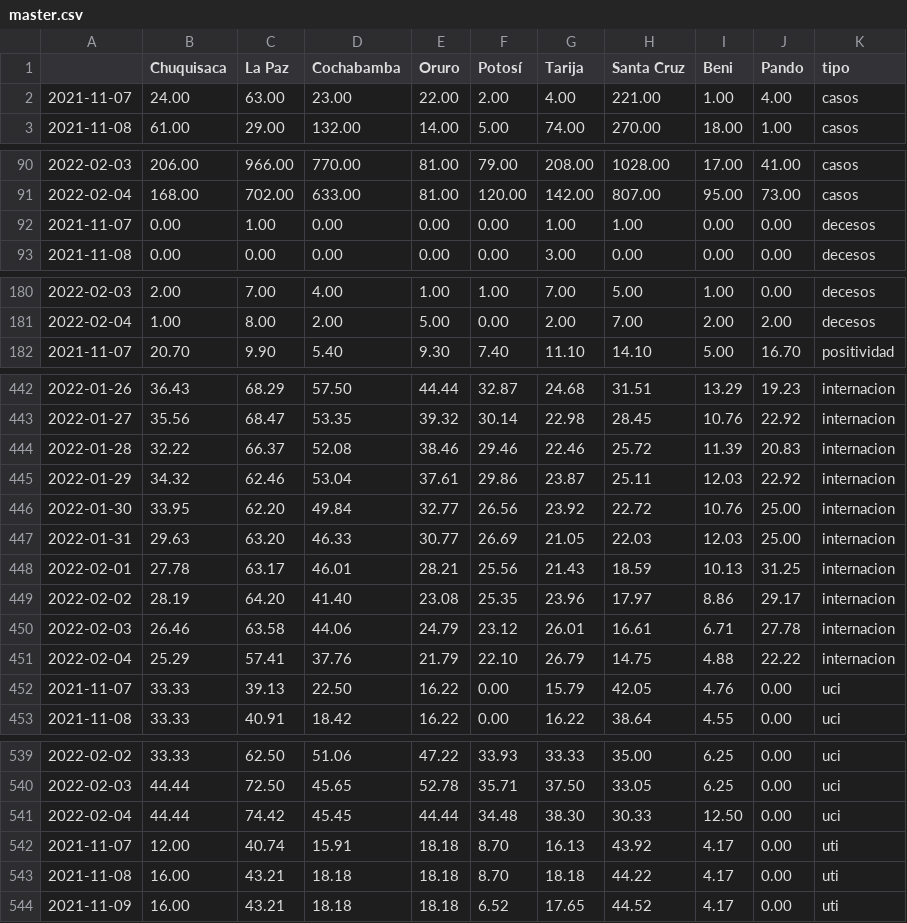
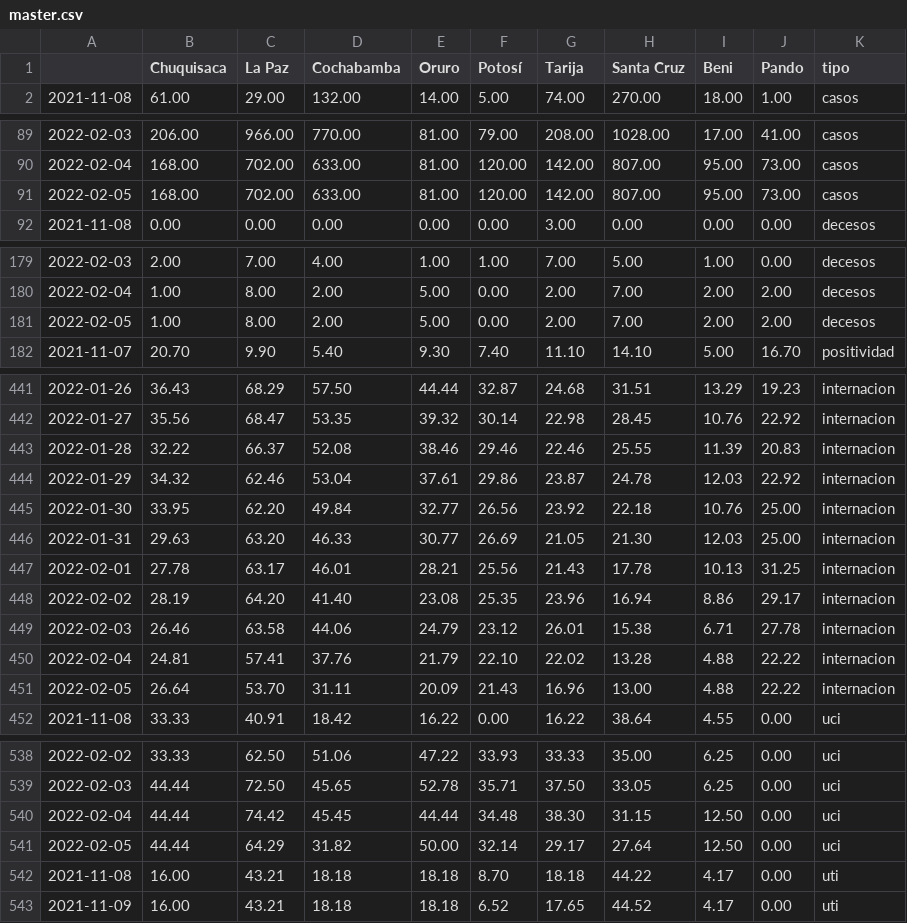
Before and after one commit to mauforonda/super_magic_covid_middleware, a CSV file: docs/master.csv, drawn as a sheet; only a part is shown, gaps mark what is left out; the diff covers the shown part only.

Commit message:
[ci] actualización

```diff
--- a/docs/master.csv
+++ b/docs/master.csv
@@ -1,3 +1,2 @@
 ,Chuquisaca,La Paz,Cochabamba,Oruro,Potosí,Tarija,Santa Cruz,Beni,Pando,tipo
-2021-11-07,24.00,63.00,23.00,22.00,2.00,4.00,221.00,1.00,4.00,casos
 2021-11-08,61.00,29.00,132.00,14.00,5.00,74.00,270.00,18.00,1.00,casos
@@ -91,3 +90,3 @@
 2022-02-04,168.00,702.00,633.00,81.00,120.00,142.00,807.00,95.00,73.00,casos
-2021-11-07,0.00,1.00,0.00,0.00,0.00,1.00,1.00,0.00,0.00,decesos
+2022-02-05,168.00,702.00,633.00,81.00,120.00,142.00,807.00,95.00,73.00,casos
 2021-11-08,0.00,0.00,0.00,0.00,0.00,3.00,0.00,0.00,0.00,decesos
@@ -181,2 +180,3 @@
 2022-02-04,1.00,8.00,2.00,5.00,0.00,2.00,7.00,2.00,2.00,decesos
+2022-02-05,1.00,8.00,2.00,5.00,0.00,2.00,7.00,2.00,2.00,decesos
 2021-11-07,20.70,9.90,5.40,9.30,7.40,11.10,14.10,5.00,16.70,positividad
@@ -443,11 +442,11 @@
 2022-01-27,35.56,68.47,53.35,39.32,30.14,22.98,28.45,10.76,22.92,internacion
-2022-01-28,32.22,66.37,52.08,38.46,29.46,22.46,25.72,11.39,20.83,internacion
-2022-01-29,34.32,62.46,53.04,37.61,29.86,23.87,25.11,12.03,22.92,internacion
-2022-01-30,33.95,62.20,49.84,32.77,26.56,23.92,22.72,10.76,25.00,internacion
-2022-01-31,29.63,63.20,46.33,30.77,26.69,21.05,22.03,12.03,25.00,internacion
-2022-02-01,27.78,63.17,46.01,28.21,25.56,21.43,18.59,10.13,31.25,internacion
-2022-02-02,28.19,64.20,41.40,23.08,25.35,23.96,17.97,8.86,29.17,internacion
-2022-02-03,26.46,63.58,44.06,24.79,23.12,26.01,16.61,6.71,27.78,internacion
-2022-02-04,25.29,57.41,37.76,21.79,22.10,26.79,14.75,4.88,22.22,internacion
-2021-11-07,33.33,39.13,22.50,16.22,0.00,15.79,42.05,4.76,0.00,uci
+2022-01-28,32.22,66.37,52.08,38.46,29.46,22.46,25.55,11.39,20.83,internacion
+2022-01-29,34.32,62.46,53.04,37.61,29.86,23.87,24.78,12.03,22.92,internacion
+2022-01-30,33.95,62.20,49.84,32.77,26.56,23.92,22.18,10.76,25.00,internacion
+2022-01-31,29.63,63.20,46.33,30.77,26.69,21.05,21.30,12.03,25.00,internacion
+2022-02-01,27.78,63.17,46.01,28.21,25.56,21.43,17.78,10.13,31.25,internacion
+2022-02-02,28.19,64.20,41.40,23.08,25.35,23.96,16.94,8.86,29.17,internacion
+2022-02-03,26.46,63.58,44.06,24.79,23.12,26.01,15.38,6.71,27.78,internacion
+2022-02-04,24.81,57.41,37.76,21.79,22.10,22.02,13.28,4.88,22.22,internacion
+2022-02-05,26.64,53.70,31.11,20.09,21.43,16.96,13.00,4.88,22.22,internacion
 2021-11-08,33.33,40.91,18.42,16.22,0.00,16.22,38.64,4.55,0.00,uci
@@ -540,4 +539,4 @@
 2022-02-03,44.44,72.50,45.65,52.78,35.71,37.50,33.05,6.25,0.00,uci
-2022-02-04,44.44,74.42,45.45,44.44,34.48,38.30,30.33,12.50,0.00,uci
-2021-11-07,12.00,40.74,15.91,18.18,8.70,16.13,43.92,4.17,0.00,uti
+2022-02-04,44.44,74.42,45.45,44.44,34.48,38.30,31.15,12.50,0.00,uci
+2022-02-05,44.44,64.29,31.82,50.00,32.14,29.17,27.64,12.50,0.00,uci
 2021-11-08,16.00,43.21,18.18,18.18,8.70,18.18,44.22,4.17,0.00,uti
```
Also changed, not shown: 1 added row, 1 removed row and 6 edited cells elsewhere in this file.
